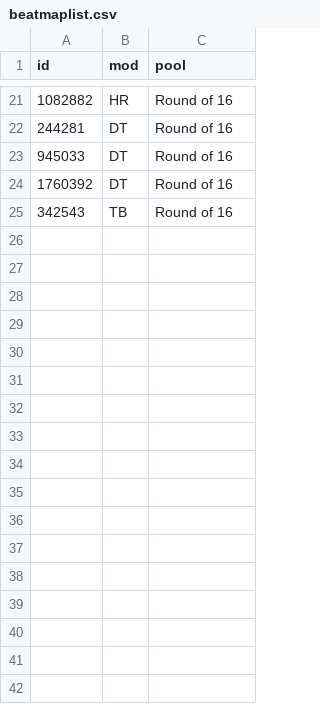
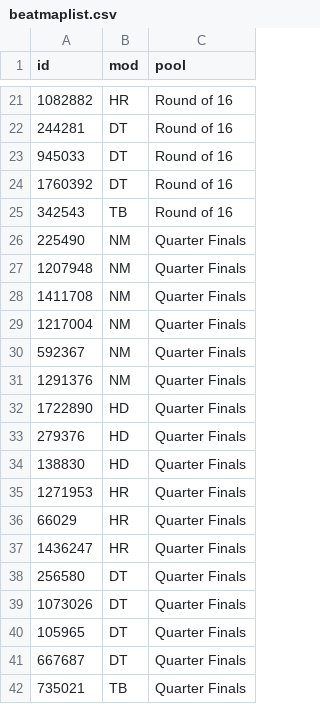
Before and after one commit to roansong/osu-tourney-site-template, a CSV file: stats/beatmaplist.csv, drawn as a sheet; only a part is shown, gaps mark what is left out.

```diff
--- a/stats/beatmaplist.csv
+++ b/stats/beatmaplist.csv
@@ -25 +25,18 @@ id,mod,pool
 342543,TB,Round of 16
+225490,NM,Quarter Finals
+1207948,NM,Quarter Finals
+1411708,NM,Quarter Finals
+1217004,NM,Quarter Finals
+592367,NM,Quarter Finals
+1291376,NM,Quarter Finals
+1722890,HD,Quarter Finals
+279376,HD,Quarter Finals
+138830,HD,Quarter Finals
+1271953,HR,Quarter Finals
+66029,HR,Quarter Finals
+1436247,HR,Quarter Finals
+256580,DT,Quarter Finals
+1073026,DT,Quarter Finals
+105965,DT,Quarter Finals
+667687,DT,Quarter Finals
+735021,TB,Quarter Finals
```
Also changed, not shown: 3 other files.
